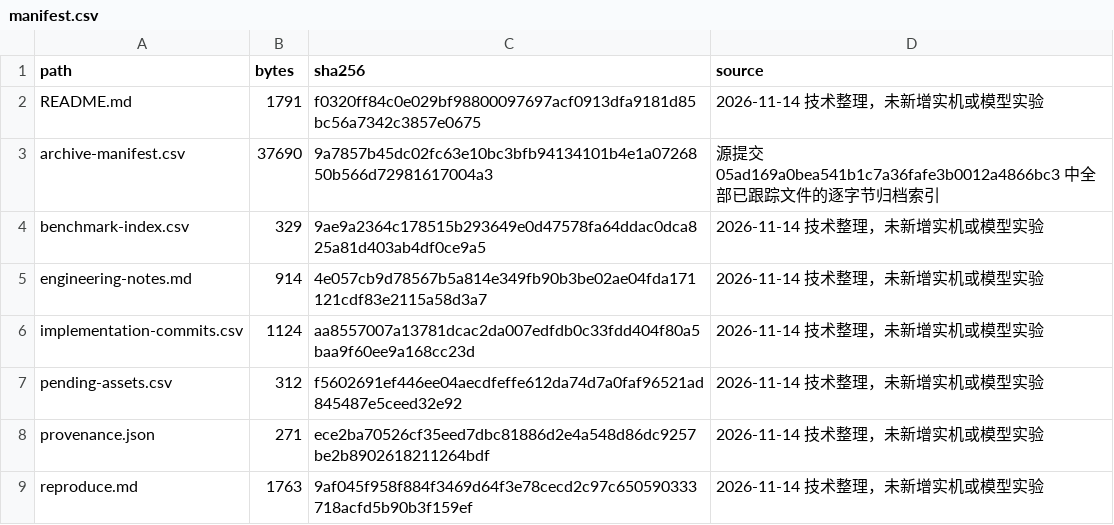
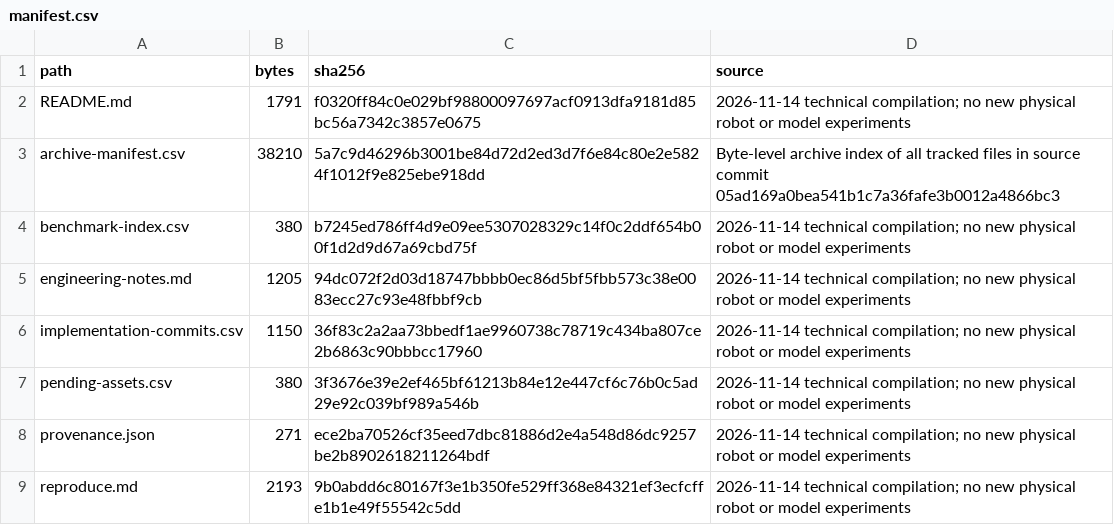
Before and after one commit to 23garyd/harnessvla-sim-reproduction, a CSV file: docs/evidence/dec-m5/manifest.csv, drawn as a sheet.

```diff
--- a/docs/evidence/dec-m5/manifest.csv
+++ b/docs/evidence/dec-m5/manifest.csv
@@ -1,9 +1,9 @@
 path,bytes,sha256,source
-README.md,1791,f0320ff84c0e029bf98800097697acf0913dfa9181d85bc56a7342c3857e0675,2026-11-14 技术整理，未新增实机或模型实验
-archive-manifest.csv,37690,9a7857b45dc02fc63e10bc3bfb94134101b4e1a0726850b566d72981617004a3,源提交 05ad169a0bea541b1c7a36fafe3b0012a4866bc3 中全部已跟踪文件的逐字节归档索引
-benchmark-index.csv,329,9ae9a2364c178515b293649e0d47578fa64ddac0dca825a81d403ab4df0ce9a5,2026-11-14 技术整理，未新增实机或模型实验
-engineering-notes.md,914,4e057cb9d78567b5a814e349fb90b3be02ae04fda171121cdf83e2115a58d3a7,2026-11-14 技术整理，未新增实机或模型实验
-implementation-commits.csv,1124,aa8557007a13781dcac2da007edfdb0c33fdd404f80a5baa9f60ee9a168cc23d,2026-11-14 技术整理，未新增实机或模型实验
-pending-assets.csv,312,f5602691ef446ee04aecdfeffe612da74d7a0faf96521ad845487e5ceed32e92,2026-11-14 技术整理，未新增实机或模型实验
-provenance.json,271,ece2ba70526cf35eed7dbc81886d2e4a548d86dc9257be2b8902618211264bdf,2026-11-14 技术整理，未新增实机或模型实验
-reproduce.md,1763,9af045f958f884f3469d64f3e78cecd2c97c650590333718acfd5b90b3f159ef,2026-11-14 技术整理，未新增实机或模型实验
+README.md,1791,f0320ff84c0e029bf98800097697acf0913dfa9181d85bc56a7342c3857e0675,2026-11-14 technical compilation; no new physical robot or model experiments
+archive-manifest.csv,38210,5a7c9d46296b3001be84d72d2ed3d7f6e84c80e2e5824f1012f9e825ebe918dd,Byte-level archive index of all tracked files in source commit 05ad169a0bea541b1c7a36fafe3b0012a4866bc3
+benchmark-index.csv,380,b7245ed786ff4d9e09ee5307028329c14f0c2ddf654b00f1d2d9d67a69cbd75f,2026-11-14 technical compilation; no new physical robot or model experiments
+engineering-notes.md,1205,94dc072f2d03d18747bbbb0ec86d5bf5fbb573c38e0083ecc27c93e48fbbf9cb,2026-11-14 technical compilation; no new physical robot or model experiments
+implementation-commits.csv,1150,36f83c2a2aa73bbedf1ae9960738c78719c434ba807ce2b6863c90bbbcc17960,2026-11-14 technical compilation; no new physical robot or model experiments
+pending-assets.csv,380,3f3676e39e2ef465bf61213b84e12e447cf6c76b0c5ad29e92c039bf989a546b,2026-11-14 technical compilation; no new physical robot or model experiments
+provenance.json,271,ece2ba70526cf35eed7dbc81886d2e4a548d86dc9257be2b8902618211264bdf,2026-11-14 technical compilation; no new physical robot or model experiments
+reproduce.md,2193,9b0abdd6c80167f3e1b350fe529ff368e84321ef3ecfcffe1b1e49f55542c5dd,2026-11-14 technical compilation; no new physical robot or model experiments
```
Also changed, not shown: docs/evidence/dec-m5/archive-manifest.csv, docs/evidence/dec-m5/pending-assets.csv, 19 other files.
